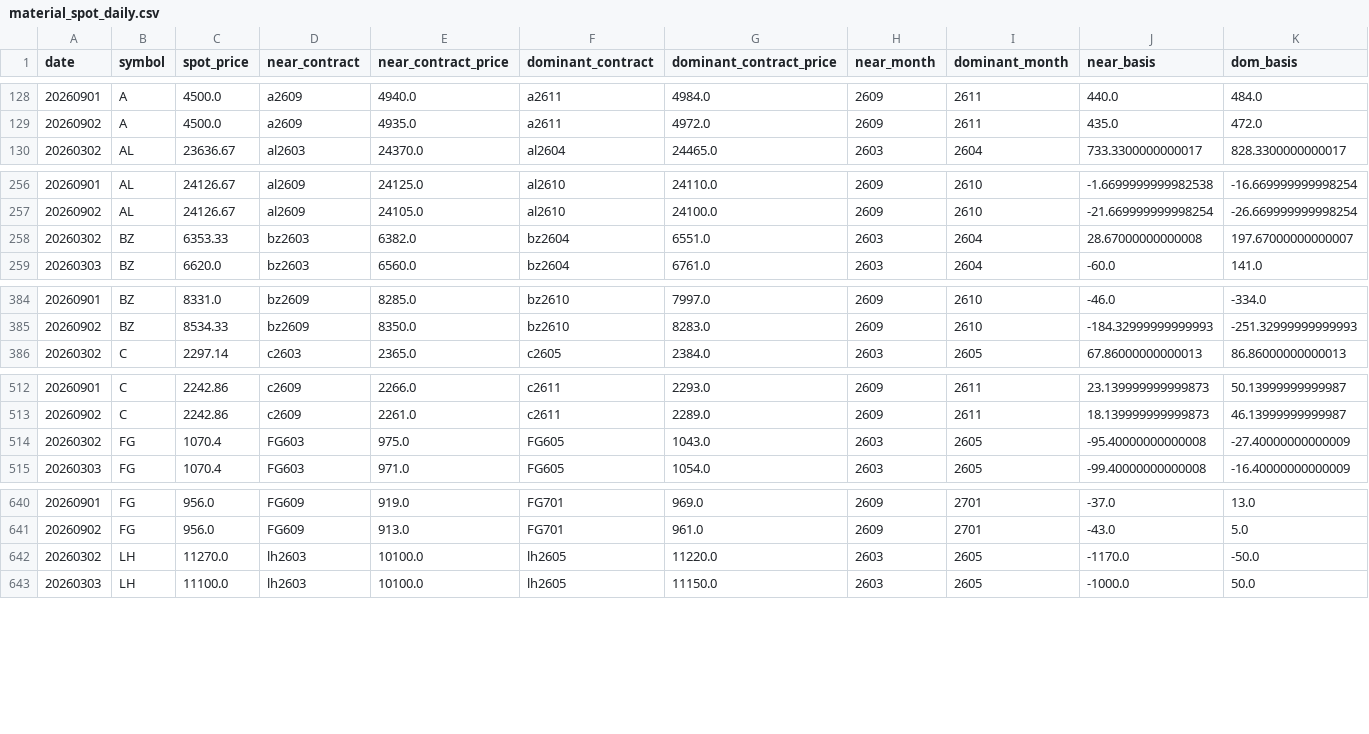
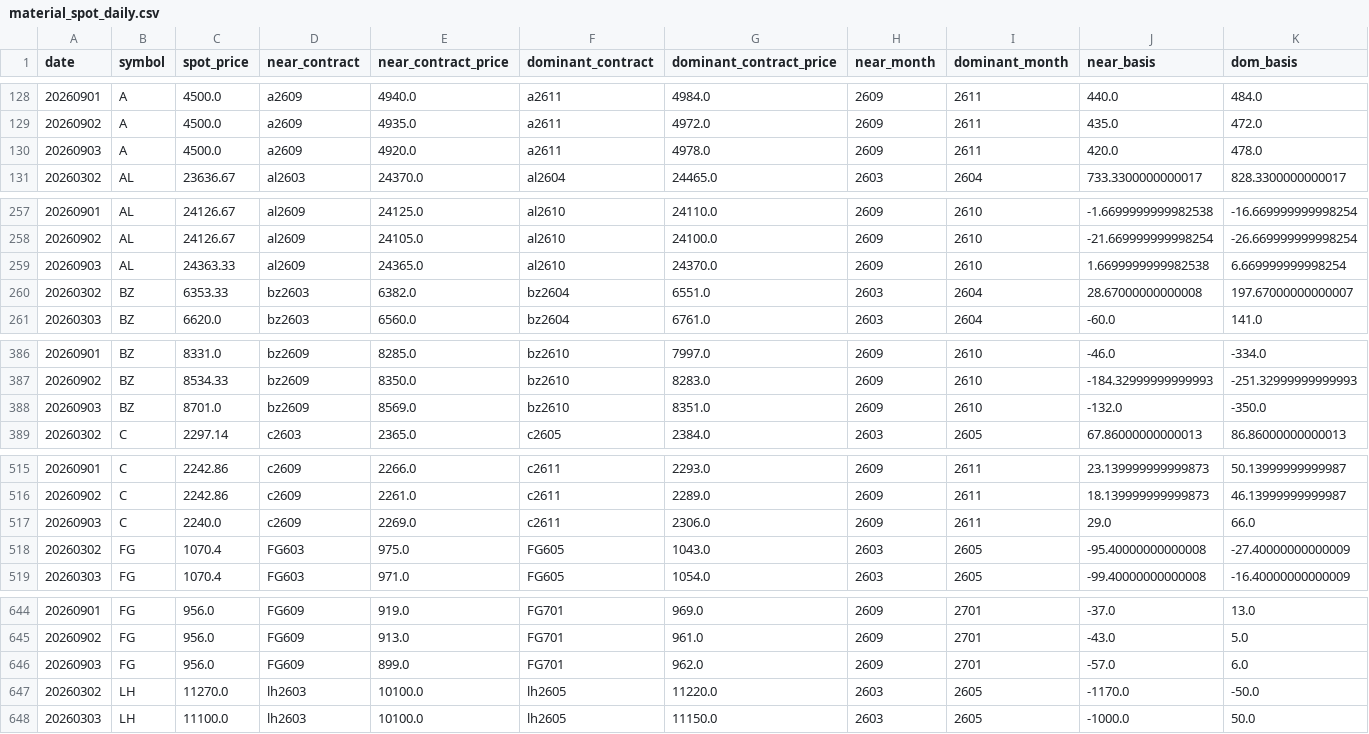
Before and after one commit to huyuxin-ai/fb-cost-monitor, a CSV file: public/data/material_spot_daily.csv, drawn as a sheet; only a part is shown, gaps mark what is left out; rows hold the shown columns only; the diff covers the shown part only; the diff names each change by its address in the sheet, - before the commit and + after, or states it on an @@ line.

Commit message:
data: 每日更新 2026-09-03

```diff
--- a/public/data/material_spot_daily.csv
+++ b/public/data/material_spot_daily.csv
+row 130: 20260903 | A | 4500.0 | a2609 | 4920.0 | a2611 | 4978.0 | 2609 | 2611 | 420.0 | 478.0
+row 259: 20260903 | AL | 24363.33 | al2609 | 24365.0 | al2610 | 24370.0 | 2609 | 2610 | 1.6699999999982538 | 6.669999999998254
+row 388: 20260903 | BZ | 8701.0 | bz2609 | 8569.0 | bz2610 | 8351.0 | 2609 | 2610 | -132.0 | -350.0
+row 517: 20260903 | C | 2240.0 | c2609 | 2269.0 | c2611 | 2306.0 | 2609 | 2611 | 29.0 | 66.0
+row 646: 20260903 | FG | 956.0 | FG609 | 899.0 | FG701 | 962.0 | 2609 | 2701 | -57.0 | 6.0
```
Also changed, not shown: 10 added rows elsewhere in this file, 3 other files.
